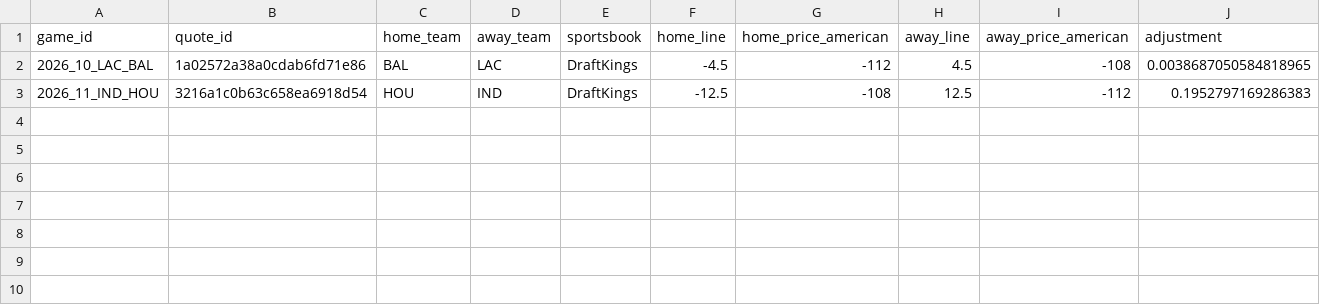
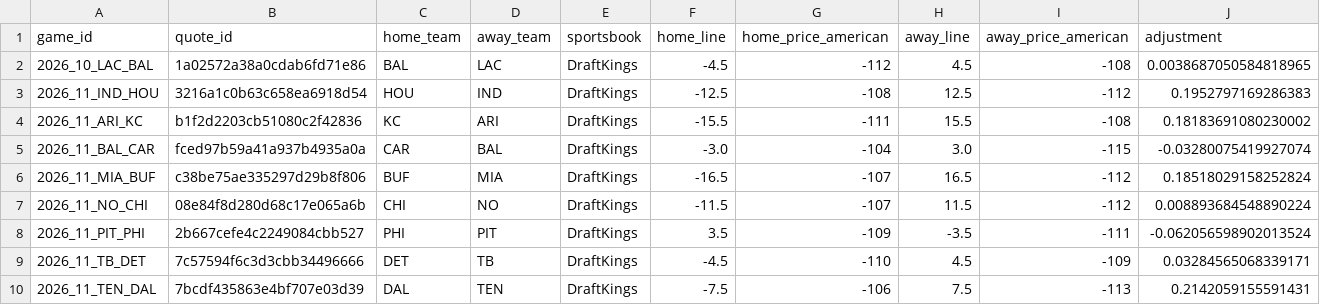
Before and after one commit to zachpierce2/nfl-prediction-model, a CSV file: data/auto_market/forecasts.csv, drawn as a sheet; only a part is shown; rows hold the shown columns only; the diff names each change by its address in the sheet, - before the commit and + after, or states it on an @@ line.

```diff
--- a/data/auto_market/forecasts.csv
+++ b/data/auto_market/forecasts.csv
+row 4: 2026_11_ARI_KC | b1f2d2203cb51080c2f42836 | KC | ARI | DraftKings | -15.5 | -111 | 15.5 | -108 | 0.18183691080230002
+row 5: 2026_11_BAL_CAR | fced97b59a41a937b4935a0a | CAR | BAL | DraftKings | -3.0 | -104 | 3.0 | -115 | -0.03280075419927074
+row 6: 2026_11_MIA_BUF | c38be75ae335297d29b8f806 | BUF | MIA | DraftKings | -16.5 | -107 | 16.5 | -112 | 0.18518029158252824
+row 7: 2026_11_NO_CHI | 08e84f8d280d68c17e065a6b | CHI | NO | DraftKings | -11.5 | -107 | 11.5 | -112 | 0.008893684548890224
+row 8: 2026_11_PIT_PHI | 2b667cefe4c2249084cbb527 | PHI | PIT | DraftKings | 3.5 | -109 | -3.5 | -111 | -0.062056598902013524
+row 9: 2026_11_TB_DET | 7c57594f6c3d3cbb34496666 | DET | TB | DraftKings | -4.5 | -110 | 4.5 | -109 | 0.03284565068339171
+row 10: 2026_11_TEN_DAL | 7bcdf435863e4bf707e03d39 | DAL | TEN | DraftKings | -7.5 | -106 | 7.5 | -113 | 0.2142059155591431
```
Also changed, not shown: data/auto_market/epa_shadow/forecasts.csv, data/auto_market/primary/forecasts.csv, 55 other files.
